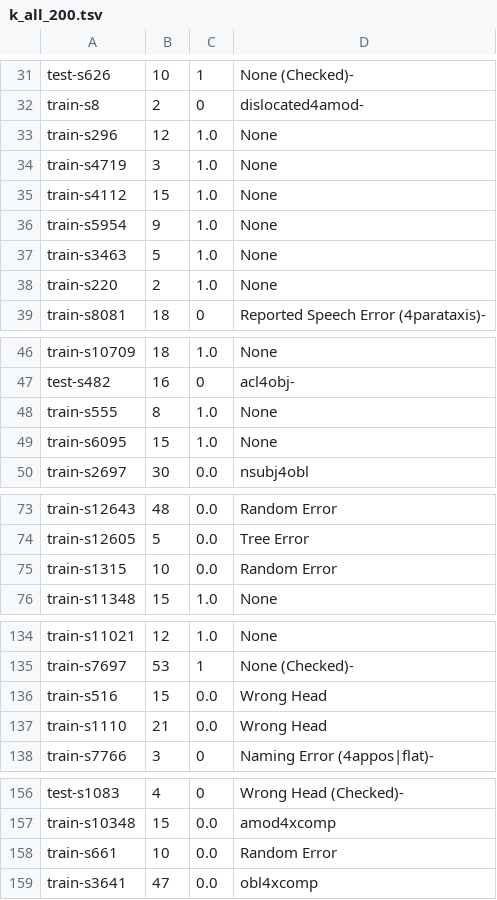
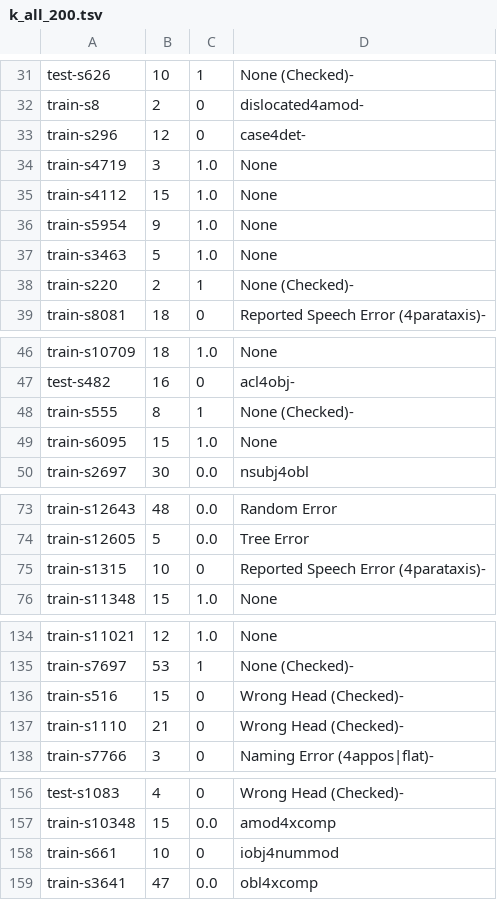
Before and after one commit to Akshayanti/Masters-Thesis-CUNI-, a TSV file: lisca_coldstart/Annotations/allArcs/k_all_200.tsv, drawn as a sheet; only a part is shown, gaps mark what is left out; the diff covers the shown part only.

Commit message:
Annotations as on Sun Jul  5 18:23:09 CEST 2020

```diff
--- a/lisca_coldstart/Annotations/allArcs/k_all_200.tsv
+++ b/lisca_coldstart/Annotations/allArcs/k_all_200.tsv
@@ -32,3 +32,3 @@ test-s626	10	1	None (Checked)-
 train-s8	2	0	dislocated4amod-
-train-s296	12	1.0	None
+train-s296	12	0	case4det-
 train-s4719	3	1.0	None
@@ -37,3 +37,3 @@ train-s5954	9	1.0	None
 train-s3463	5	1.0	None
-train-s220	2	1.0	None
+train-s220	2	1	None (Checked)-
 train-s8081	18	0	Reported Speech Error (4parataxis)-
@@ -47,3 +47,3 @@ train-s10709	18	1.0	None
 test-s482	16	0	acl4obj-
-train-s555	8	1.0	None
+train-s555	8	1	None (Checked)-
 train-s6095	15	1.0	None
@@ -74,3 +74,3 @@ train-s12643	48	0.0	Random Error
 train-s12605	5	0.0	Tree Error
-train-s1315	10	0.0	Random Error
+train-s1315	10	0	Reported Speech Error (4parataxis)-
 train-s11348	15	1.0	None
@@ -135,4 +135,4 @@ train-s11021	12	1.0	None
 train-s7697	53	1	None (Checked)-
-train-s516	15	0.0	Wrong Head
-train-s1110	21	0.0	Wrong Head
+train-s516	15	0	Wrong Head (Checked)-
+train-s1110	21	0	Wrong Head (Checked)-
 train-s7766	3	0	Naming Error (4appos|flat)-
@@ -157,3 +157,3 @@ test-s1083	4	0	Wrong Head (Checked)-
 train-s10348	15	0.0	amod4xcomp
-train-s661	10	0.0	Random Error
+train-s661	10	0	iobj4nummod
 train-s3641	47	0.0	obl4xcomp
```
Also changed, not shown: 4 edited cells elsewhere in this file, lisca_coldstart/Annotations/allArcs/k_4not8_100.tsv, 1 other file.
